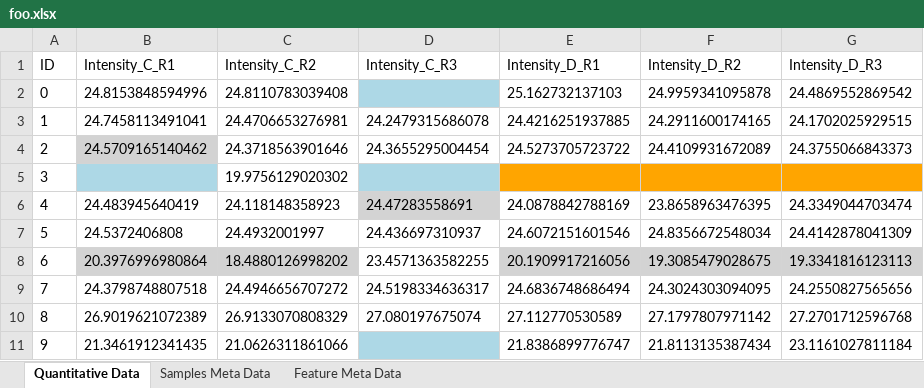
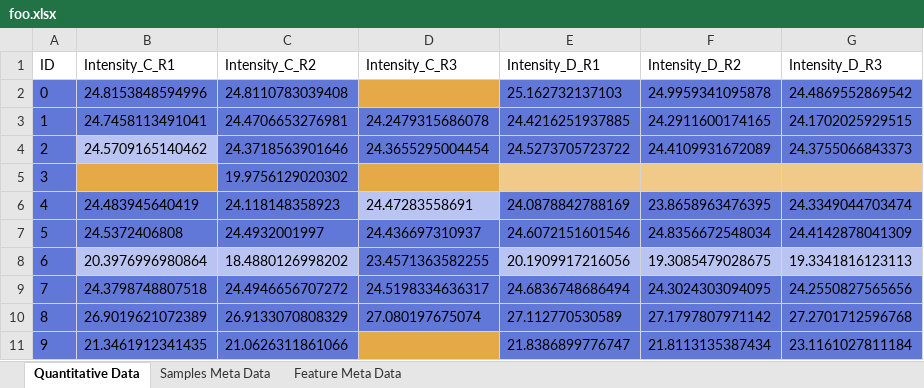
Before and after one commit to edyp-lab/DAPAR, an Excel workbook: foo.xlsx, sheet Quantitative Data, drawn as a sheet; values as stored, in another font and other column widths than the file's, no borders; the diff names each change by its address in the sheet, - before the commit and + after, or states it on an @@ line.

```diff
--- a/foo.xlsx (sheet Quantitative Data)
+++ b/foo.xlsx (sheet Quantitative Data)
-A2:C2 fill: none
+A2:C2 fill: #6178D9
-D2 fill: #ADD8E6
+D2 fill: #E5A947
-E2:G2 fill: none
+E2:G2 fill: #6178D9
-A3:G3 fill: none
+A3:G3 fill: #6178D9
-A4:A5 fill: none
+A4:A5 fill: #6178D9
-B4 fill: #D3D3D3
+B4 fill: #B9C4F2
-C4:G4 fill: none
+C4:G4 fill: #6178D9
-B5 fill: #ADD8E6
+B5 fill: #E5A947
-C5 fill: none
+C5 fill: #6178D9
-D5 fill: #ADD8E6
+D5 fill: #E5A947
-E5:G5 fill: #FFA500
+E5:G5 fill: #F1CA8A
-A6:C6 fill: none
+A6:C6 fill: #6178D9
-D6 fill: #D3D3D3
+D6 fill: #B9C4F2
-E6:G6 fill: none
+E6:G6 fill: #6178D9
-A7:G7 fill: none
+A7:G7 fill: #6178D9
-A8 fill: none
+A8 fill: #6178D9
-B8:C8 fill: #D3D3D3
+B8:C8 fill: #B9C4F2
-D8 fill: none
+D8 fill: #6178D9
-E8:G8 fill: #D3D3D3
+E8:G8 fill: #B9C4F2
-A9:G10 fill: none
+A9:G10 fill: #6178D9
-A11:C11 fill: none
+A11:C11 fill: #6178D9
-D11 fill: #ADD8E6
+D11 fill: #E5A947
-E11:G11 fill: none
+E11:G11 fill: #6178D9
```
Also changed, not shown: sheet Feature Meta Data, toto.xlsx, 53 other files.
